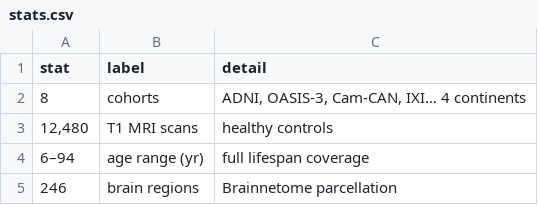
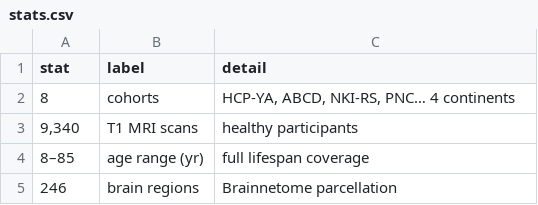
Before and after one commit to blackpearl006/neuroai-template-demo, a CSV file: content/stats.csv, drawn as a sheet.

```diff
--- a/content/stats.csv
+++ b/content/stats.csv
@@ -1,5 +1,5 @@
 stat,label,detail
-8,cohorts,"ADNI, OASIS-3, Cam-CAN, IXI… 4 continents"
-"12,480",T1 MRI scans,healthy controls
-6–94,age range (yr),full lifespan coverage
+8,cohorts,"HCP-YA, ABCD, NKI-RS, PNC… 4 continents"
+"9,340",T1 MRI scans,healthy participants
+8–85,age range (yr),full lifespan coverage
 246,brain regions,Brainnetome parcellation
```
Also changed, not shown: 17 other files.
